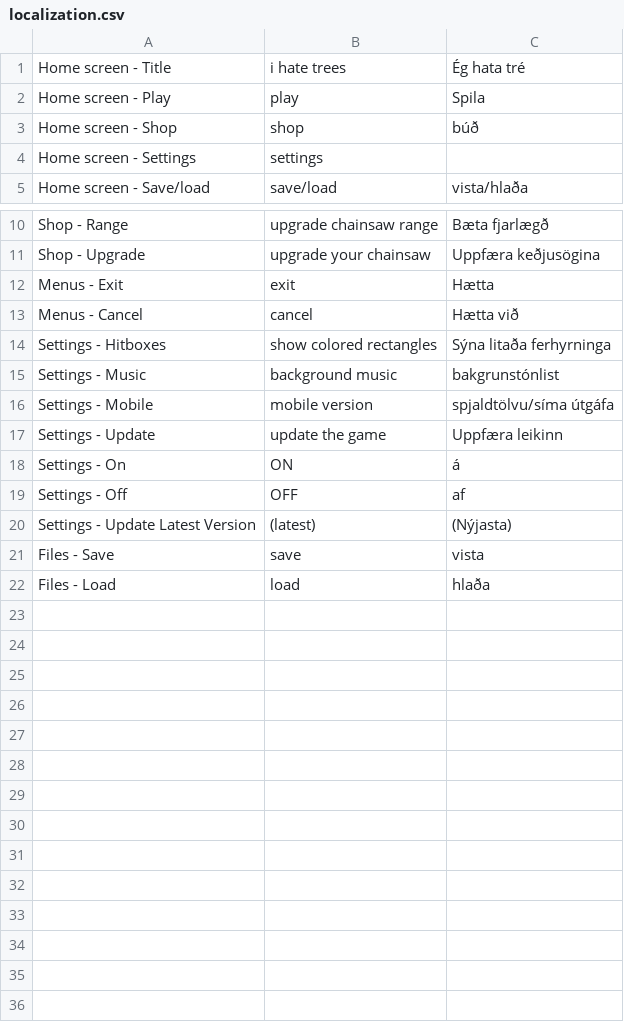
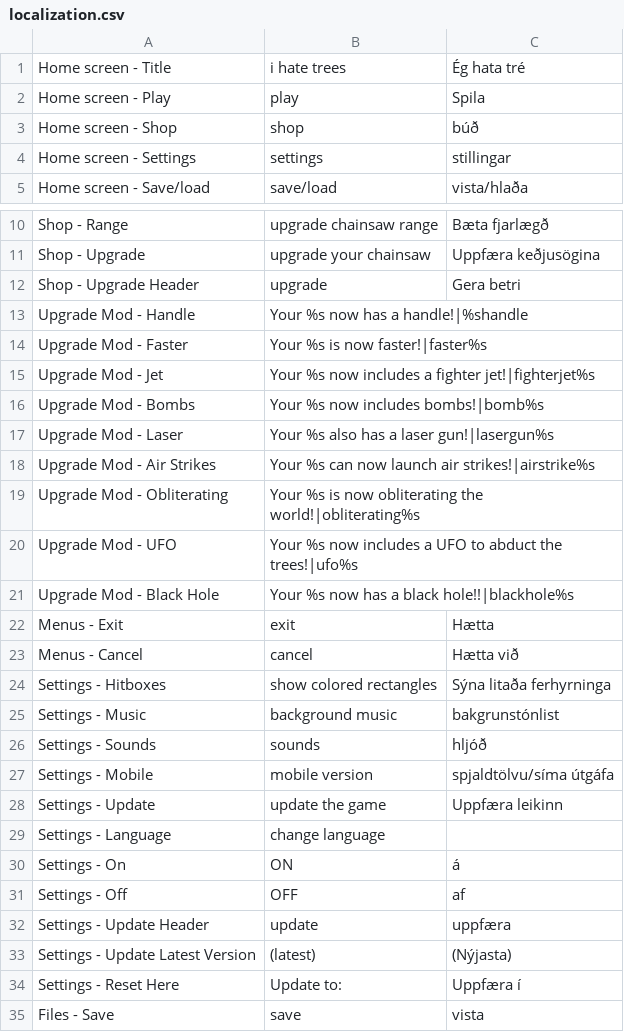
Before and after one commit to sillypantscoder/i-hate-trees, a CSV file: localization.csv, drawn as a sheet; only a part is shown, gaps mark what is left out; the shorter side is filled out with more unchanged rows.

Commit message:
Fixed localization

```diff
--- a/localization.csv
+++ b/localization.csv
@@ -3,3 +3,3 @@ Home screen - Play,play,Spila
 Home screen - Shop,shop,búð
-Home screen - Settings,settings,
+Home screen - Settings,settings,stillingar
 Home screen - Save/load,save/load,vista/hlaða
@@ -11,2 +11,12 @@ Shop - Range,upgrade chainsaw range,Bæta fjarlægð
 Shop - Upgrade,upgrade your chainsaw,Uppfæra keðjusögina
+Shop - Upgrade Header,upgrade,Gera betri
+Upgrade Mod - Handle,Your %s now has a handle!|%shandle,
+Upgrade Mod - Faster,Your %s is now faster!|faster%s,
+Upgrade Mod - Jet,Your %s now includes a fighter jet!|fighterjet%s,
+Upgrade Mod - Bombs,Your %s now includes bombs!|bomb%s,
+Upgrade Mod - Laser,Your %s also has a laser gun!|lasergun%s,
+Upgrade Mod - Air Strikes,Your %s can now launch air strikes!|airstrike%s,
+Upgrade Mod - Obliterating,Your %s is now obliterating the world!|obliterating%s,
+Upgrade Mod - UFO,Your %s now includes a UFO to abduct the trees!|ufo%s,
+Upgrade Mod - Black Hole,Your %s now has a black hole!!|blackhole%s,
 Menus - Exit,exit,Hætta
@@ -15,7 +25,11 @@ Settings - Hitboxes,show colored rectangles,Sýna litaða ferhyrninga
 Settings - Music,background music,bakgrunstónlist
+Settings - Sounds,sounds,hljóð
 Settings - Mobile,mobile version,spjaldtölvu/síma útgáfa
 Settings - Update,update the game,Uppfæra leikinn
+Settings - Language,change language,
 Settings - On,ON,á
 Settings - Off,OFF,af
+Settings - Update Header,update,uppfæra
 Settings - Update Latest Version,(latest),(Nýjasta)
+Settings - Reset Here,Update to:,Uppfæra í
 Files - Save,save,vista
```
Also changed, not shown: 1 other file.
